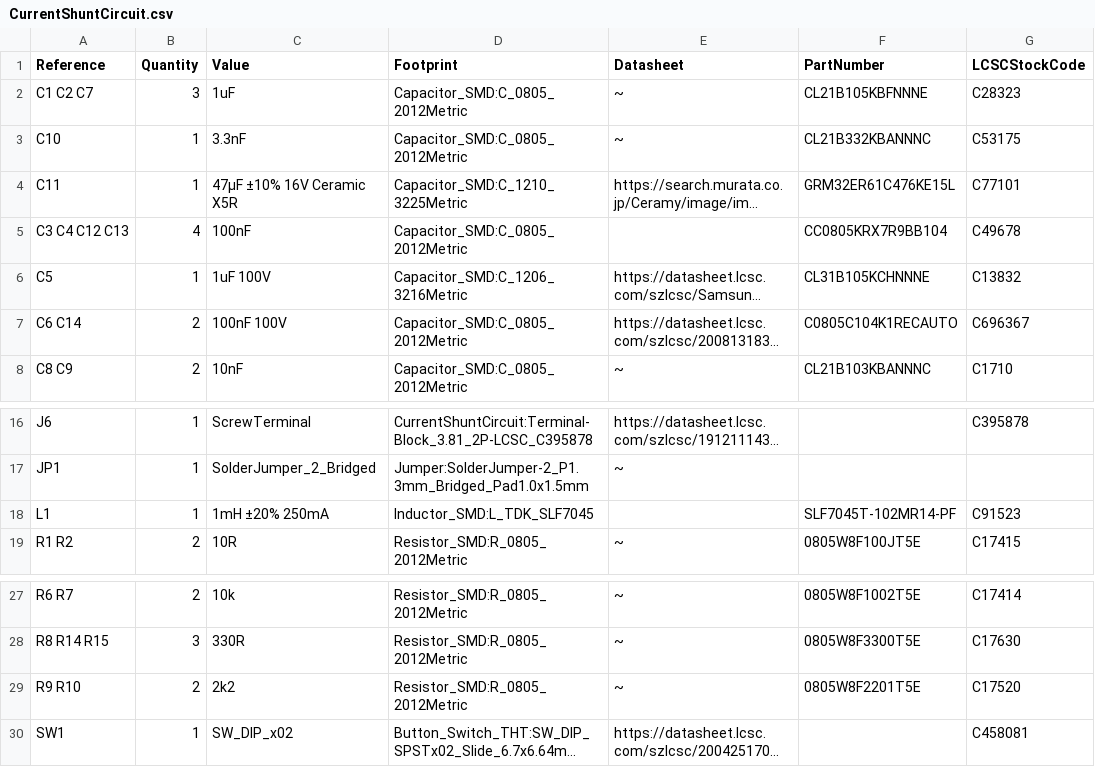
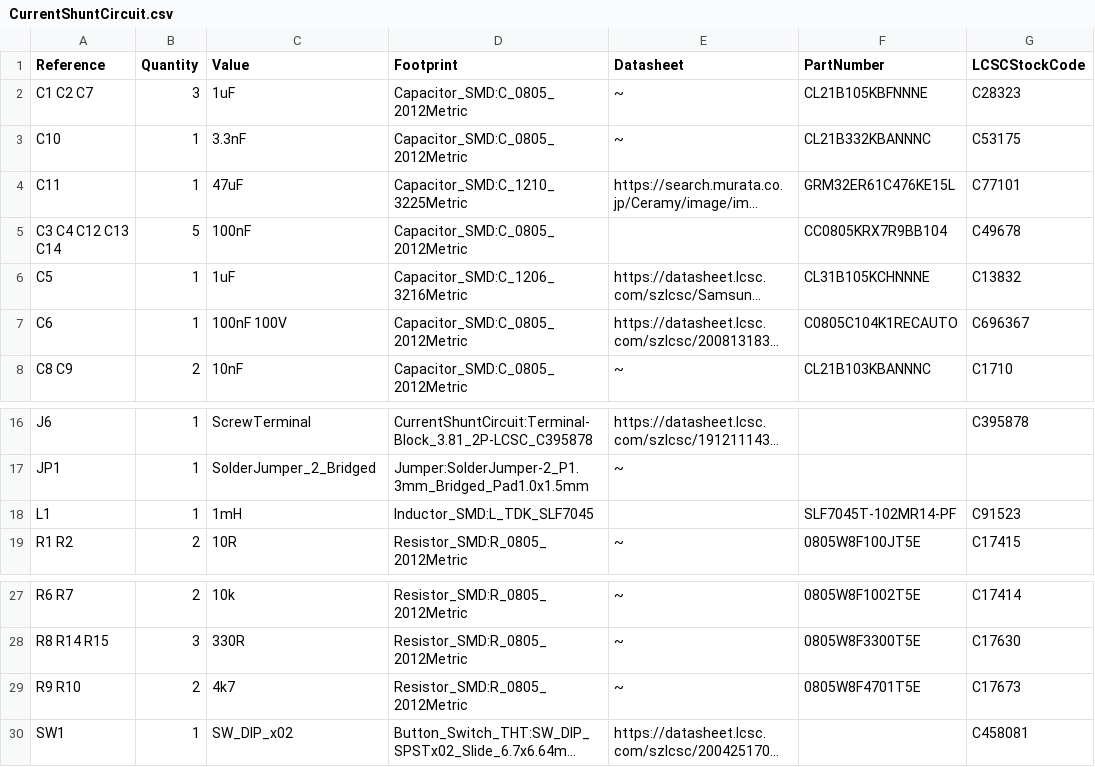
Before and after one commit to stuartpittaway/diyBMS-CurrentShunt, a CSV file: CurrentShuntCircuit/export/CurrentShuntCircuit.csv, drawn as a sheet; only a part is shown, gaps mark what is left out; long unchanged cells end in …; the diff names each change by its address in the sheet, - before the commit and + after, or states it on an @@ line.

```diff
--- a/CurrentShuntCircuit/export/CurrentShuntCircuit.csv
+++ b/CurrentShuntCircuit/export/CurrentShuntCircuit.csv
-C4 (Value): 47µF ±10% 16V Ceramic X5R
+C4 (Value): 47uF
-A5 (Reference): C3 C4 C12 C13
+A5 (Reference): C3 C4 C12 C13 C14
-B5 (Quantity): 4
+B5 (Quantity): 5
-C6 (Value): 1uF 100V
+C6 (Value): 1uF
-A7 (Reference): C6 C14
+A7 (Reference): C6
-B7 (Quantity): 2
+B7 (Quantity): 1
-C18 (Value): 1mH ±20% 250mA
+C18 (Value): 1mH
-C29 (Value): 2k2
+C29 (Value): 4k7
-F29 (PartNumber): 0805W8F2201T5E
+F29 (PartNumber): 0805W8F4701T5E
-G29 (LCSCStockCode): C17520
+G29 (LCSCStockCode): C17673
```
Also changed, not shown: CurrentShuntCircuit/export/CurrentShuntCircuit-bom.csv, CurrentShuntCircuit/export/CurrentShuntCircuit_bom_jlc.csv, 19 other files.
